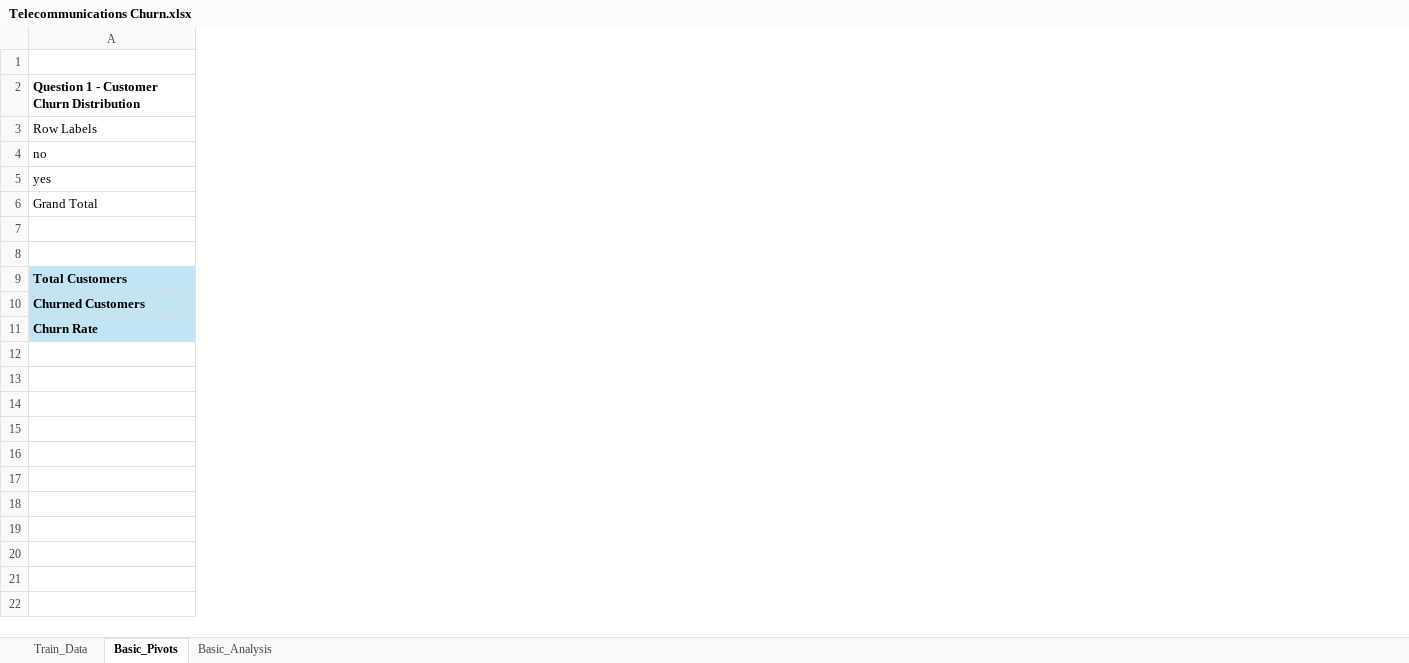
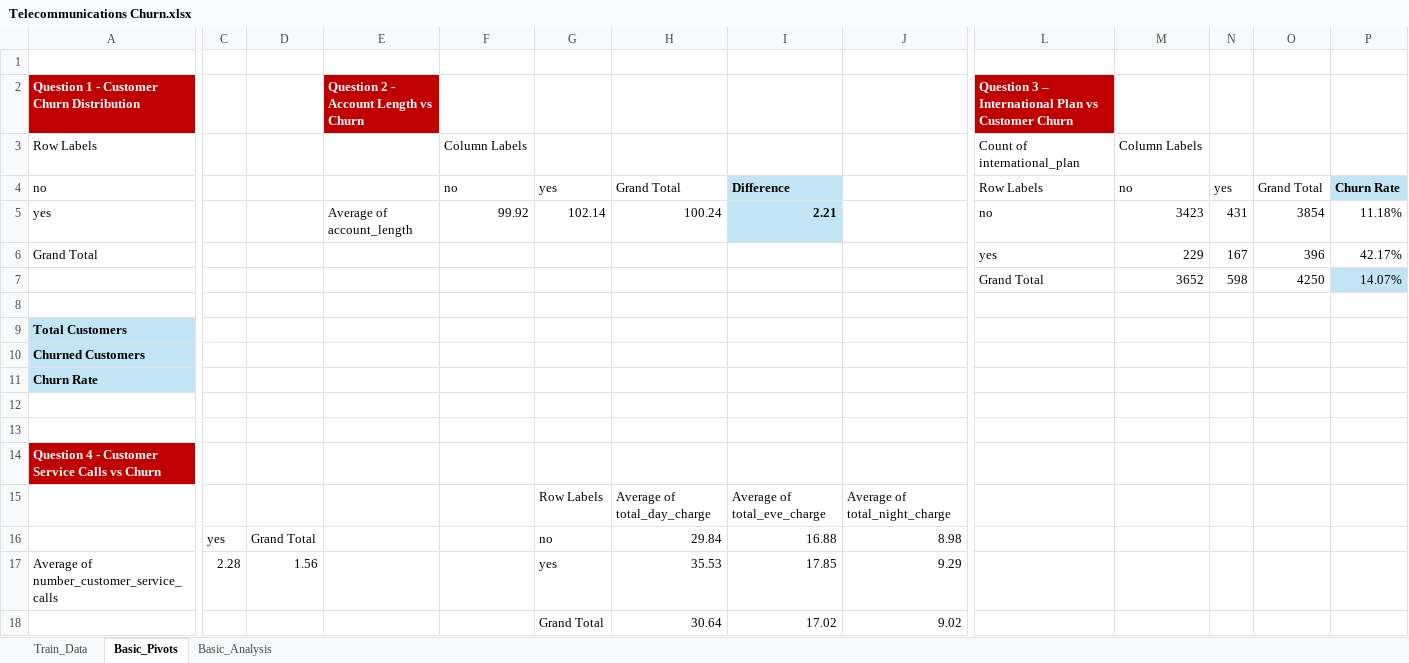
Before and after one commit to eishutamori/telecommunications-churn, an Excel workbook: data/processed/Telecommunications Churn.xlsx, sheet Basic_Pivots, drawn as a sheet; only a part is shown, gaps mark what is left out; values as stored, in another font and other column widths than the file's, no borders; rows hold the shown columns only; the diff covers the shown part only; the diff names each change by its address in the sheet, - before the commit and + after, or states it on an @@ line.

Commit message:
Complete basic analysis questions 1-5

```diff
--- a/data/processed/Telecommunications Churn.xlsx (sheet Basic_Pivots)
+++ b/data/processed/Telecommunications Churn.xlsx (sheet Basic_Pivots)
+column C, empty
+column D, empty
+column E, rows 2-5: Question 2 - Account Length vs Churn |  |  | Average of account_length
+column F, rows 3-5: Column Labels | no | 99.92
+column G, rows 4-5: yes | 102.14
+column H, rows 4-5: Grand Total | 100.24
+column I, rows 4-5: Difference | 2.21
+column J, empty
+column L, rows 2-7: Question 3 – International Plan vs Customer Churn | Count of international_plan | Row Labels | no | yes | Grand Total
+column M, rows 3-7: Column Labels | no | 3423 | 229 | 3652
+column N, rows 4-7: yes | 431 | 167 | 598
+column O, rows 4-7: Grand Total | 3854 | 396 | 4250
+column P, rows 4-7: Churn Rate | 11.18% | 42.17% | 14.07%
@@ A2 fill: none → #C00000, text colour: black → #FFFFFF @@
-row 7: (empty)
+row 7:  |  |  |  |  |  |  |  |  | Grand Total | 3652 | 598 | 4250 | 14.07%
+row 12: (empty)
+row 13: (empty)
+row 14: Question 4 - Customer Service Calls vs Churn
+row 15:  |  |  |  |  | Row Labels | Average of total_day_charge | Average of total_eve_charge | Average of total_night_charge
+row 16:  | yes | Grand Total |  |  | no | 29.84 | 16.88 | 8.98
+row 17: Average of number_customer_service_calls | 2.28 | 1.56 |  |  | yes | 35.53 | 17.85 | 9.29
+row 18:  |  |  |  |  | Grand Total | 30.64 | 17.02 | 9.02
```
Also changed, not shown: 1 added column and cell formats elsewhere in this sheet, sheet Basic_Analysis, 1 other file.
